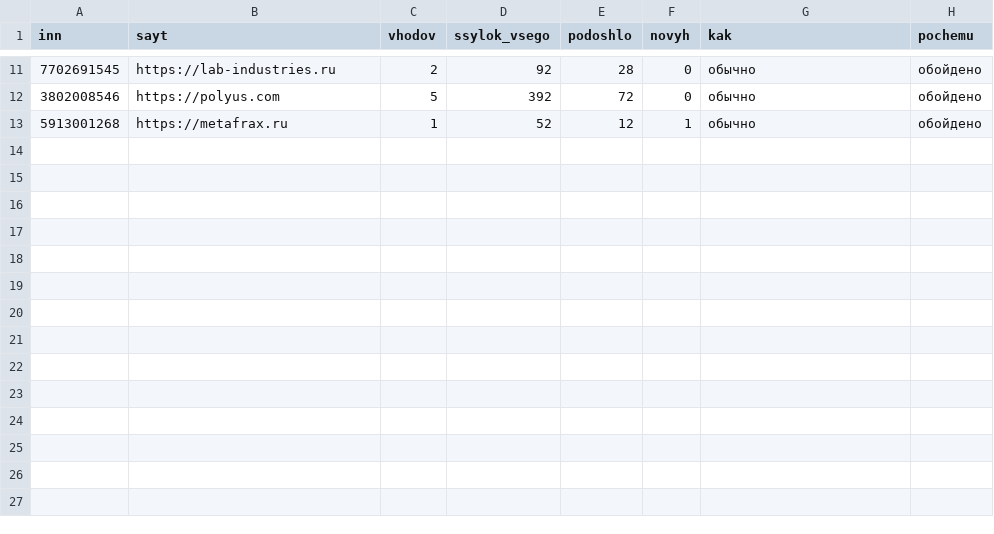
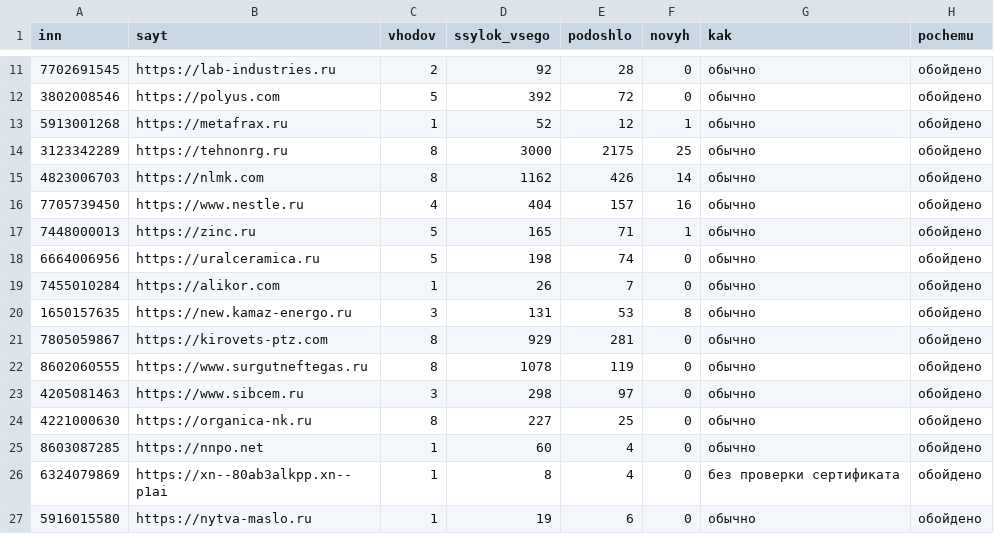
Before and after one commit to kirillrand4-alt/avto, a CSV file: seo-texts/engineers-lens/P25-sosedi-zhurnal.csv, drawn as a sheet; only a part is shown, gaps mark what is left out.

```diff
--- a/seo-texts/engineers-lens/P25-sosedi-zhurnal.csv
+++ b/seo-texts/engineers-lens/P25-sosedi-zhurnal.csv
@@ -13 +13,15 @@
 5913001268;https://metafrax.ru;1;52;12;1;обычно;обойдено
+3123342289;https://tehnonrg.ru;8;3000;2175;25;обычно;обойдено
+4823006703;https://nlmk.com;8;1162;426;14;обычно;обойдено
+7705739450;https://www.nestle.ru;4;404;157;16;обычно;обойдено
+7448000013;https://zinc.ru;5;165;71;1;обычно;обойдено
+6664006956;https://uralceramica.ru;5;198;74;0;обычно;обойдено
+7455010284;https://alikor.com;1;26;7;0;обычно;обойдено
+1650157635;https://new.kamaz-energo.ru;3;131;53;8;обычно;обойдено
+7805059867;https://kirovets-ptz.com;8;929;281;0;обычно;обойдено
+8602060555;https://www.surgutneftegas.ru;8;1078;119;0;обычно;обойдено
+4205081463;https://www.sibcem.ru;3;298;97;0;обычно;обойдено
+4221000630;https://organica-nk.ru;8;227;25;0;обычно;обойдено
+8603087285;https://nnpo.net;1;60;4;0;обычно;обойдено
+6324079869;https://xn--80ab3alkpp.xn--p1ai;1;8;4;0;без проверки сертификата;обойдено
+5916015580;https://nytva-maslo.ru;1;19;6;0;обычно;обойдено
```
Also changed, not shown: seo-texts/engineers-lens/P25-YANDEX-KARTOCHKI.csv, seo-texts/engineers-lens/P25-yandex-kartochki-zhurnal.csv, 1 other file.
